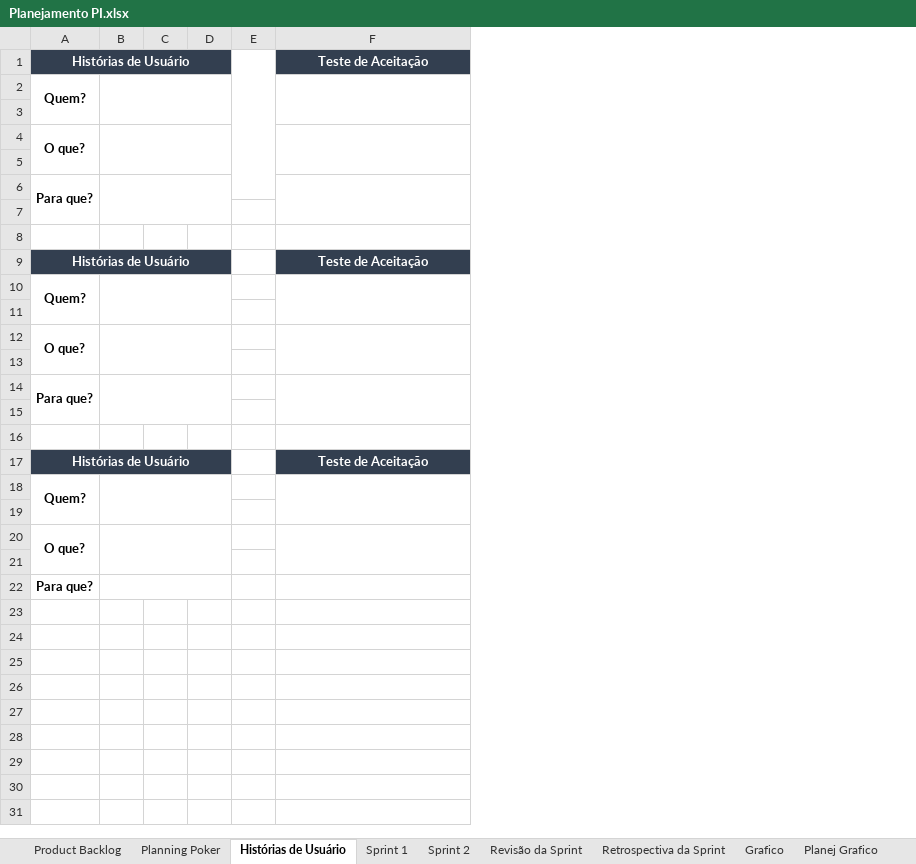
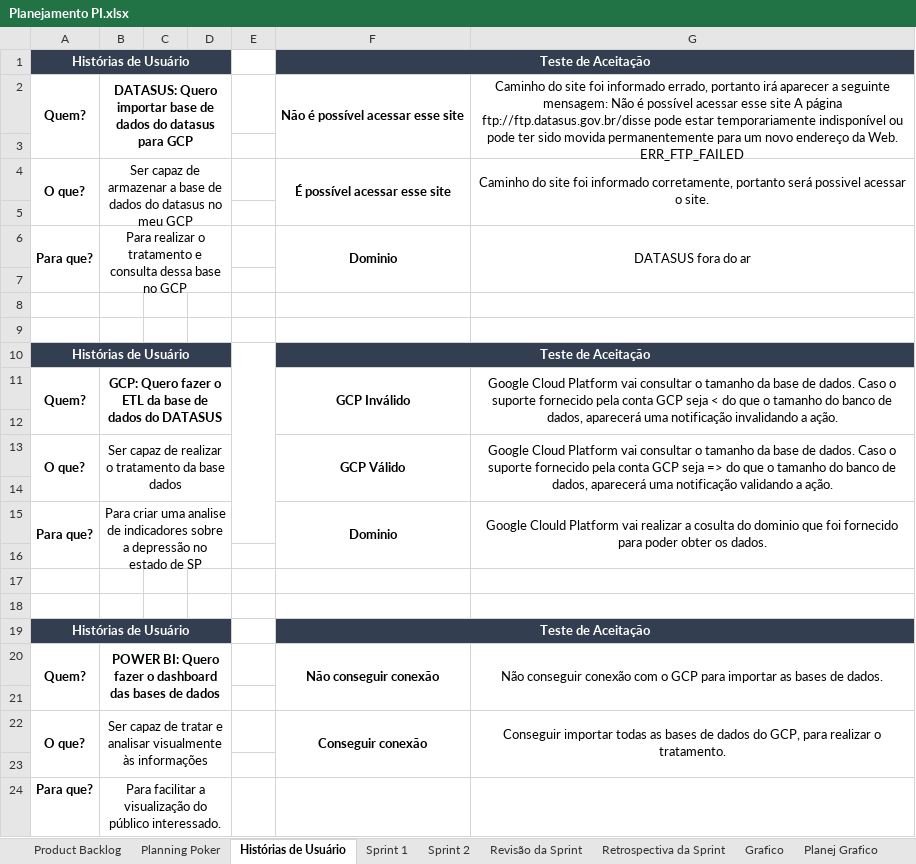
Before and after one commit to BlueShifAcademy/Documentacao, an Excel workbook: Planejamento PI.xlsx, sheet Histórias de Usuário, drawn as a sheet; values as stored, in another font and other column widths than the file's, no borders; removed rows and columns are numbered as before the commit, all else as after; ↵ is a line break in a cell; the diff names each change by its address in the sheet, - before the commit and + after, or states it on an @@ line.

```diff
--- a/Planejamento PI.xlsx (sheet Histórias de Usuário)
+++ b/Planejamento PI.xlsx (sheet Histórias de Usuário)
-column B, empty
+column B, rows 2-6: DATASUS: Quero importar base de dados do datasus para GCP |  | Ser capaz de armazenar a base de dados do datasus no meu GCP |  | Para realizar o tratamento e consulta dessa base no GCP; rows 11-15: GCP: Quero fazer o ETL da base de dados do DATASUS |  | Ser capaz de realizar o tratamento da base dados |  | Para criar uma analise de indicadores sobre a depressão no estado de SP; rows 20-24: POWER BI: Quero fazer o dashboard das bases de dados |  | Ser capaz de tratar e analisar visualmente às informações |  | Para facilitar a visualização do público interessado.
+column G, rows 2-6: Caminho do site foi informado errado, portanto irá aparecer a seguinte mensagem: Não é possível acessar esse site A página ftp://ftp.datasus.gov.br/disse pode estar temporariamente indisponível ou pode ter sido movida permanentemente para um novo endereço da Web. ↵ ERR_FTP_FAILED |  | Caminho do site foi informado corretamente, portanto será possivel acessar o site. |  | DATASUS fora do ar; rows 11-15: Google Cloud Platform vai consultar o tamanho da base de dados. Caso o suporte fornecido pela conta GCP seja < do que o tamanho do banco de dados, aparecerá uma notificação invalidando a ação. |  | Google Cloud Platform vai consultar o tamanho da base de dados. Caso o suporte fornecido pela conta GCP seja => do que o tamanho do banco de dados, aparecerá uma notificação validando a ação. |  | Google Clould Platform vai realizar a cosulta do dominio que foi fornecido para poder obter os dados.; rows 20-22: Não conseguir conexão com o GCP para importar as bases de dados. |  | Conseguir importar todas as bases de dados do GCP, para realizar o tratamento.
-E1:E6 merged
+F1:G1 merged
-F2: (empty)
+F2: Não é possível acessar esse site
-F4: (empty)
+F4: É possível acessar esse site
-A6:A7 merged
+A6:A7 merged
-F6: (empty)
+F6: Dominio
-F6:F7 merged
+F6:F7 merged
+row 7: (empty)
+E10:E15 merged
+F10:G10 merged
-F11: (empty)
+F11: GCP Inválido
-F13: (empty)
+F13: GCP Válido
-A14:A15 merged
+A15:A16 merged
-F15: (empty)
+F15: Dominio
-F14:F15 merged
+F15:F16 merged
+row 16: (empty)
+F19:G19 merged
-F20: (empty)
+F20: Não conseguir conexão
-F22: (empty)
+F22: Conseguir conexão
```
Also changed, not shown: sheet Product Backlog, sheet Sprint 2, sheet Sprint 1.
